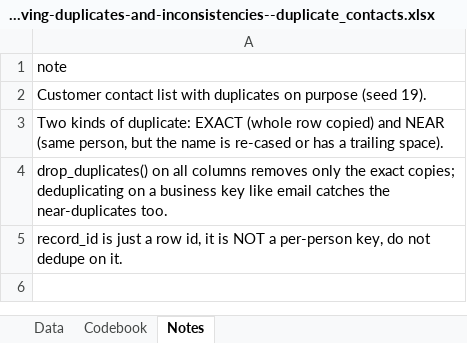
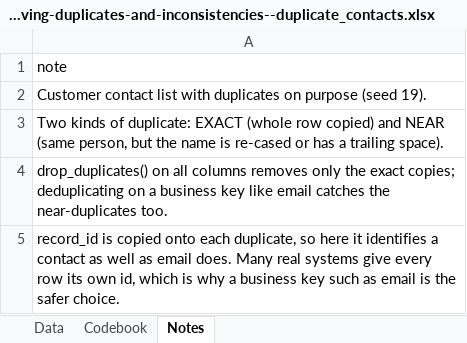
Before and after one commit to johnfisher-ai/Statistics-Data-Science-AI-Visual-Book, an Excel workbook: data/finding-and-removing-duplicates-and-inconsistencies--duplicate_contacts.xlsx, sheet Notes, drawn as a sheet; values as stored, in another font and other column widths than the file's, no borders; the diff names each change by its address in the sheet, - before the commit and + after, or states it on an @@ line.

```diff
--- a/data/finding-and-removing-duplicates-and-inconsistencies--duplicate_contacts.xlsx (sheet Notes)
+++ b/data/finding-and-removing-duplicates-and-inconsistencies--duplicate_contacts.xlsx (sheet Notes)
-A5: record_id is just a row id, it is NOT a per-person key, do not dedupe on it.
+A5: record_id is copied onto each duplicate, so here it identifies a contact as well as email does. Many real systems give every row its own id, which is why a business key such as email is the safer choice.
```
Also changed, not shown: sheet Codebook, 5 other files.
